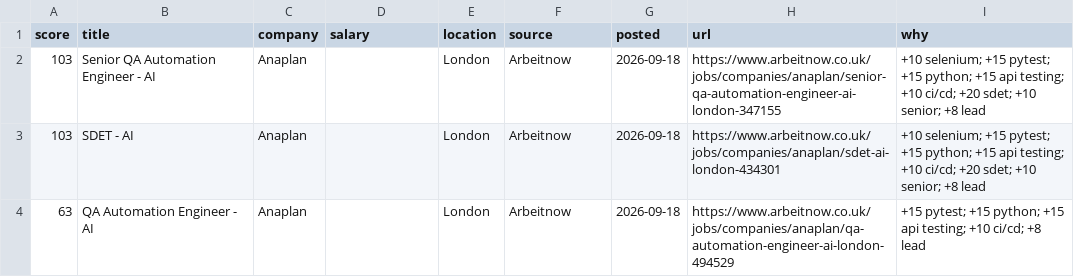
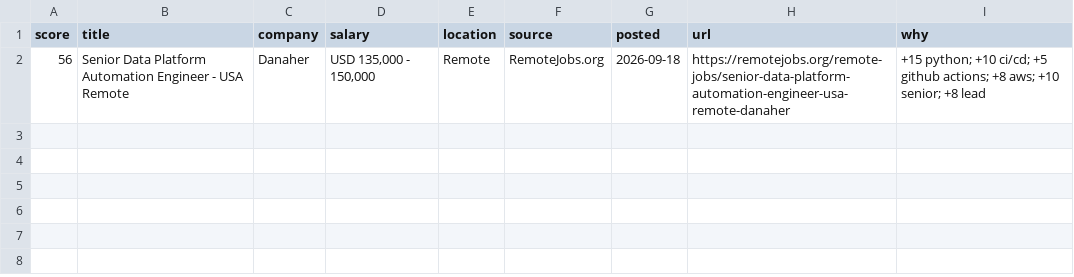
Before and after one commit to RusmirB/job-scraper, a CSV file: report.csv, drawn as a sheet; removed rows and columns are numbered as before the commit, all else as after; the diff names each change by its address in the sheet, - before the commit and + after, or states it on an @@ line.

```diff
--- a/report.csv
+++ b/report.csv
-row 2: 103 | Senior QA Automation Engineer - AI | Anaplan |  | London | Arbeitnow | 2026-09-18 | https://www.arbeitnow.co.uk/jobs/companies/anaplan/senior-qa-automation-engineer-ai-london-347155 | +10 selenium; +15 pytest; +15 python; +15 api testing; +10 ci/cd; +20 sdet; +10 senior; +8 lead
-row 3: 103 | SDET - AI | Anaplan |  | London | Arbeitnow | 2026-09-18 | https://www.arbeitnow.co.uk/jobs/companies/anaplan/sdet-ai-london-434301 | +10 selenium; +15 pytest; +15 python; +15 api testing; +10 ci/cd; +20 sdet; +10 senior; +8 lead
-row 4: 63 | QA Automation Engineer - AI | Anaplan |  | London | Arbeitnow | 2026-09-18 | https://www.arbeitnow.co.uk/jobs/companies/anaplan/qa-automation-engineer-ai-london-494529 | +15 pytest; +15 python; +15 api testing; +10 ci/cd; +8 lead
+row 2: 56 | Senior Data Platform Automation Engineer - USA Remote | Danaher | USD 135,000 - 150,000 | Remote | RemoteJobs.org | 2026-09-18 | https://remotejobs.org/remote-jobs/senior-data-platform-automation-engineer-usa-remote-danaher | +15 python; +10 ci/cd; +5 github actions; +8 aws; +10 senior; +8 lead
```
Also changed, not shown: 2 other files.
